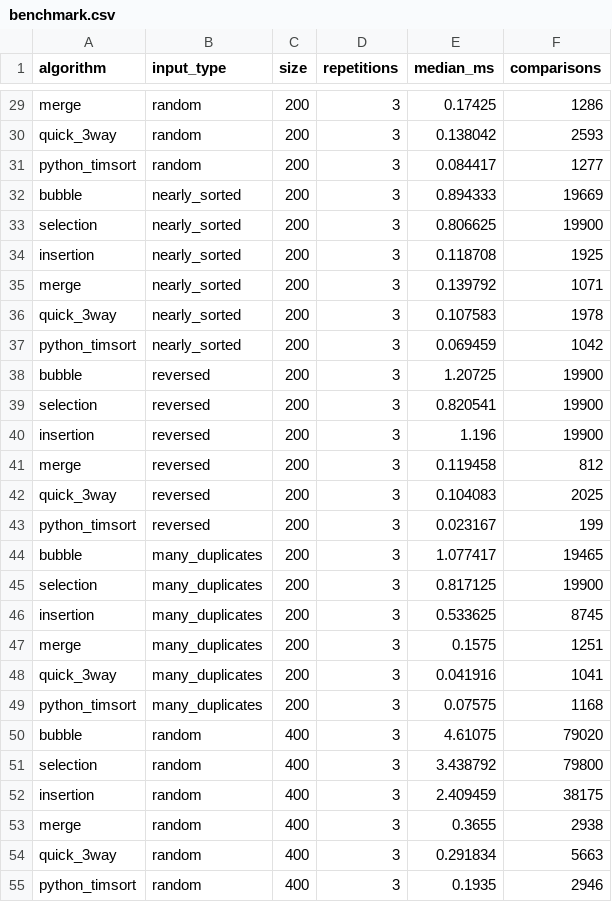
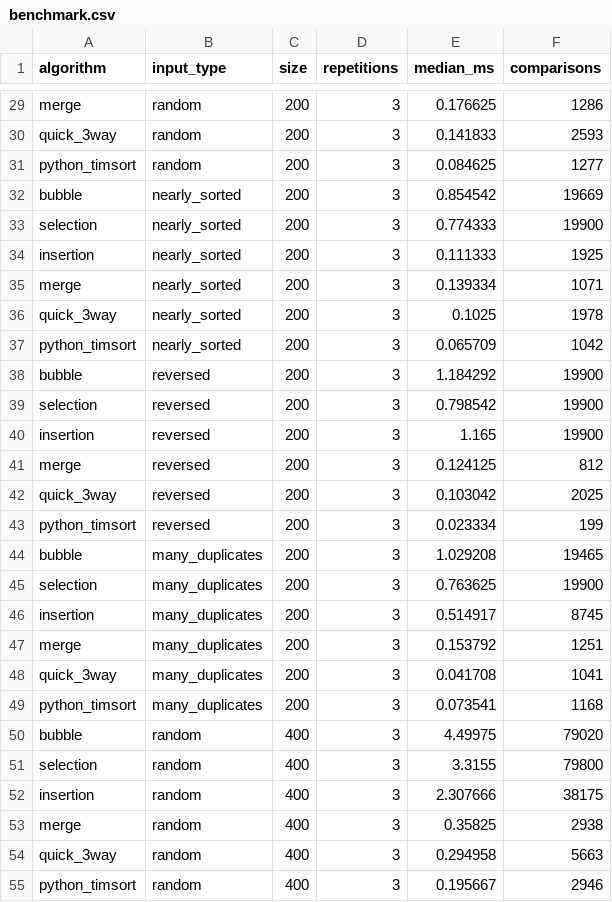
Before and after one commit to TimonLudwig1/Practice-Lab, a CSV file: DSA-lab/modules/07-sortieralgorithmen/projects/02-medium/output/benchmark.csv, drawn as a sheet; only a part is shown, gaps mark what is left out; the diff covers the shown part only; the diff names each change by its address in the sheet, - before the commit and + after, or states it on an @@ line.

```diff
--- a/DSA-lab/modules/07-sortieralgorithmen/projects/02-medium/output/benchmark.csv
+++ b/DSA-lab/modules/07-sortieralgorithmen/projects/02-medium/output/benchmark.csv
-E29 (median_ms): 0.17425
+E29 (median_ms): 0.176625
-E30 (median_ms): 0.138042
+E30 (median_ms): 0.141833
-E31 (median_ms): 0.084417
+E31 (median_ms): 0.084625
-E32 (median_ms): 0.894333
+E32 (median_ms): 0.854542
-E33 (median_ms): 0.806625
+E33 (median_ms): 0.774333
-E34 (median_ms): 0.118708
+E34 (median_ms): 0.111333
-E35 (median_ms): 0.139792
+E35 (median_ms): 0.139334
-E36 (median_ms): 0.107583
+E36 (median_ms): 0.1025
-E37 (median_ms): 0.069459
+E37 (median_ms): 0.065709
-E38 (median_ms): 1.20725
+E38 (median_ms): 1.184292
-E39 (median_ms): 0.820541
+E39 (median_ms): 0.798542
-E40 (median_ms): 1.196
+E40 (median_ms): 1.165
-E41 (median_ms): 0.119458
+E41 (median_ms): 0.124125
-E42 (median_ms): 0.104083
+E42 (median_ms): 0.103042
-E43 (median_ms): 0.023167
+E43 (median_ms): 0.023334
-E44 (median_ms): 1.077417
+E44 (median_ms): 1.029208
-E45 (median_ms): 0.817125
+E45 (median_ms): 0.763625
-E46 (median_ms): 0.533625
+E46 (median_ms): 0.514917
-E47 (median_ms): 0.1575
+E47 (median_ms): 0.153792
-E48 (median_ms): 0.041916
+E48 (median_ms): 0.041708
-E49 (median_ms): 0.07575
+E49 (median_ms): 0.073541
-E50 (median_ms): 4.61075
+E50 (median_ms): 4.49975
-E51 (median_ms): 3.438792
+E51 (median_ms): 3.3155
-E52 (median_ms): 2.409459
+E52 (median_ms): 2.307666
-E53 (median_ms): 0.3655
+E53 (median_ms): 0.35825
-E54 (median_ms): 0.291834
+E54 (median_ms): 0.294958
-E55 (median_ms): 0.1935
+E55 (median_ms): 0.195667
```
Also changed, not shown: 93 edited cells elsewhere in this file, 3 other files.
